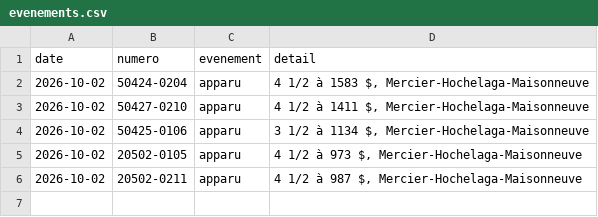
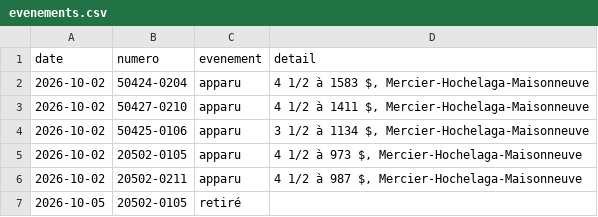
Before and after one commit to jennsen-spec/shdm-notifier, a CSV file: data/evenements.csv, drawn as a sheet.

```diff
--- a/data/evenements.csv
+++ b/data/evenements.csv
@@ -6 +6,2 @@ date,numero,evenement,detail
 2026-10-02,20502-0211,apparu,"4 1/2 à 987 $, Mercier-Hochelaga-Maisonneuve"
+2026-10-05,20502-0105,retiré,
```
Also changed, not shown: data/logements.csv, 2 other files.
